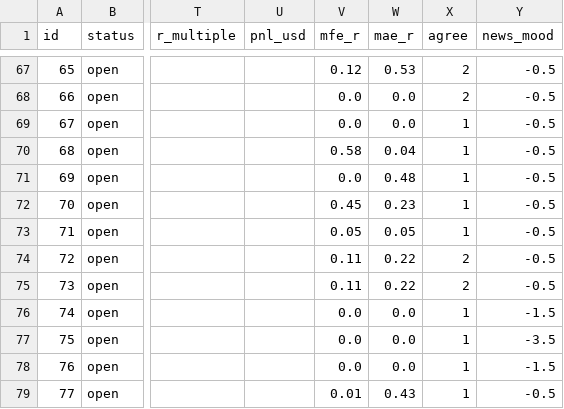
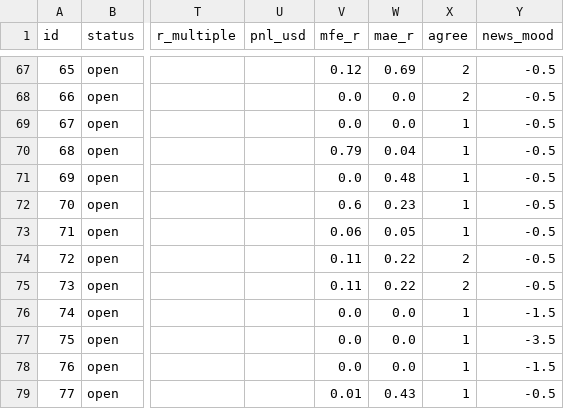
Before and after one commit to zeesshhhh/Ja, a CSV file: docs/paper_log.csv, drawn as a sheet; only a part is shown, gaps mark what is left out; the diff covers the shown part only; the diff names each change by its address in the sheet, - before the commit and + after, or states it on an @@ line.

```diff
--- a/docs/paper_log.csv
+++ b/docs/paper_log.csv
-W67 (mae_r): 0.53
+W67 (mae_r): 0.69
-V70 (mfe_r): 0.58
+V70 (mfe_r): 0.79
-V72 (mfe_r): 0.45
+V72 (mfe_r): 0.6
-V73 (mfe_r): 0.05
+V73 (mfe_r): 0.06
```
Also changed, not shown: 6 added rows and 27 edited cells elsewhere in this file, 2 other files.
